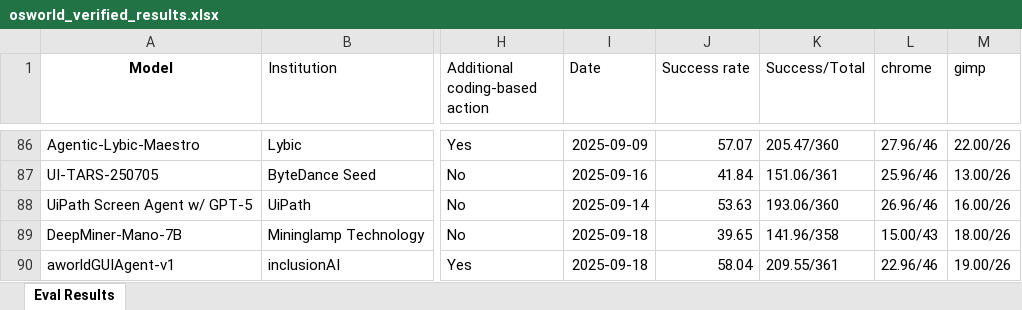
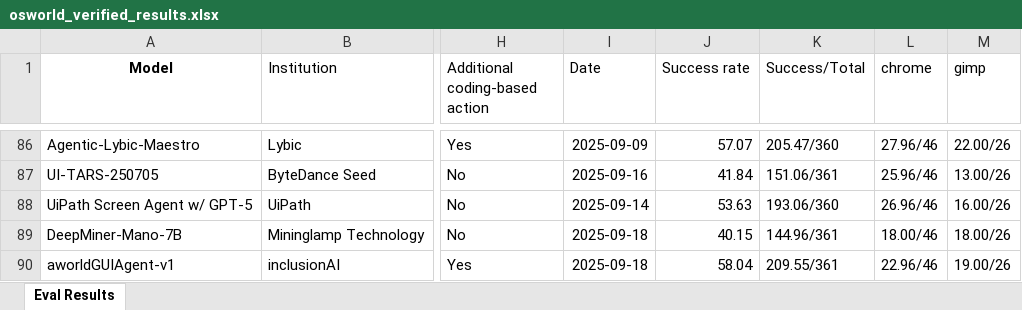
Before and after one commit to OS-World/OS-World.github.io, an Excel workbook: static/data/osworld_verified_results.xlsx, sheet Eval Results, drawn as a sheet; only a part is shown, gaps mark what is left out; values as stored, in another font and other column widths than the file's, no borders; the diff names each change by its address in the sheet, - before the commit and + after, or states it on an @@ line.

Commit message:
Update osworld_verified_results.xlsx with the latest verified data to ensure continued precision in analysis and reporting.

```diff
--- a/static/data/osworld_verified_results.xlsx (sheet Eval Results)
+++ b/static/data/osworld_verified_results.xlsx (sheet Eval Results)
-J89 (Success rate): 39.65
+J89 (Success rate): 40.15
-K89 (Success/Total): 141.96/358
+K89 (Success/Total): 144.96/361
-L89 (chrome): 15.00/43
+L89 (chrome): 18.00/46
```
